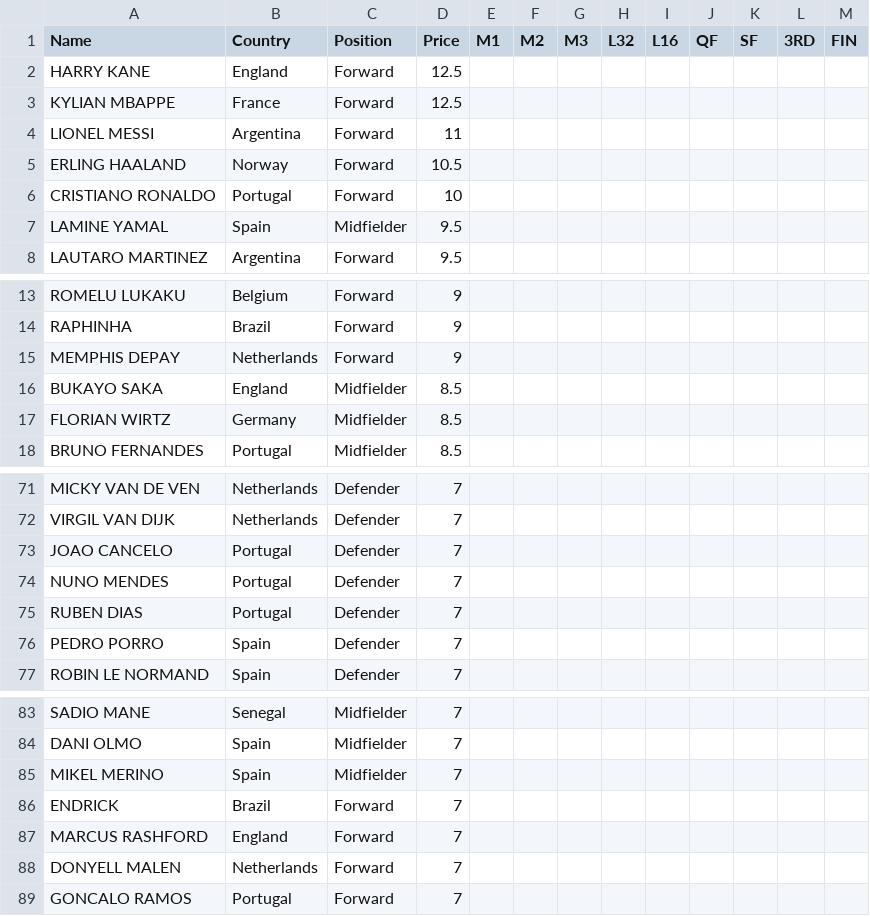
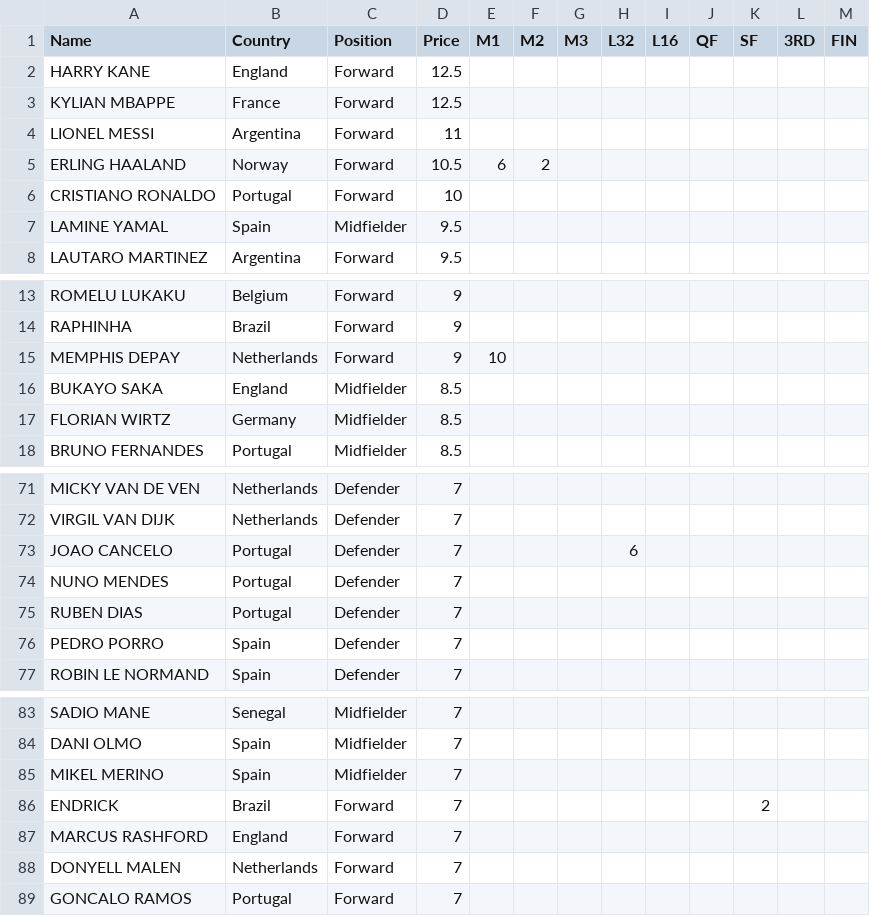
Before and after one commit to jmrbarratt/world-cup-2026-fantasy-football, a CSV file: data/players.csv, drawn as a sheet; only a part is shown, gaps mark what is left out.

Commit message:
Update players.csv

```diff
--- a/data/players.csv
+++ b/data/players.csv
@@ -4,3 +4,3 @@ KYLIAN MBAPPE,France,Forward,12.5,,,,,,,,,
 LIONEL MESSI,Argentina,Forward,11,,,,,,,,,
-ERLING HAALAND,Norway,Forward,10.5,,,,,,,,,
+ERLING HAALAND,Norway,Forward,10.5,6,2,,,,,,,
 CRISTIANO RONALDO,Portugal,Forward,10,,,,,,,,,
@@ -14,3 +14,3 @@ ROMELU LUKAKU,Belgium,Forward,9,,,,,,,,,
 RAPHINHA,Brazil,Forward,9,,,,,,,,,
-MEMPHIS DEPAY,Netherlands,Forward,9,,,,,,,,,
+MEMPHIS DEPAY,Netherlands,Forward,9,10,,,,,,,,
 BUKAYO SAKA,England,Midfielder,8.5,,,,,,,,,
@@ -72,3 +72,3 @@ MICKY VAN DE VEN,Netherlands,Defender,7,,,,,,,,,
 VIRGIL VAN DIJK,Netherlands,Defender,7,,,,,,,,,
-JOAO CANCELO,Portugal,Defender,7,,,,,,,,,
+JOAO CANCELO,Portugal,Defender,7,,,,6,,,,,
 NUNO MENDES,Portugal,Defender,7,,,,,,,,,
@@ -85,3 +85,3 @@ DANI OLMO,Spain,Midfielder,7,,,,,,,,,
 MIKEL MERINO,Spain,Midfielder,7,,,,,,,,,
-ENDRICK,Brazil,Forward,7,,,,,,,,,
+ENDRICK,Brazil,Forward,7,,,,,,,2,,
 MARCUS RASHFORD,England,Forward,7,,,,,,,,,
```
